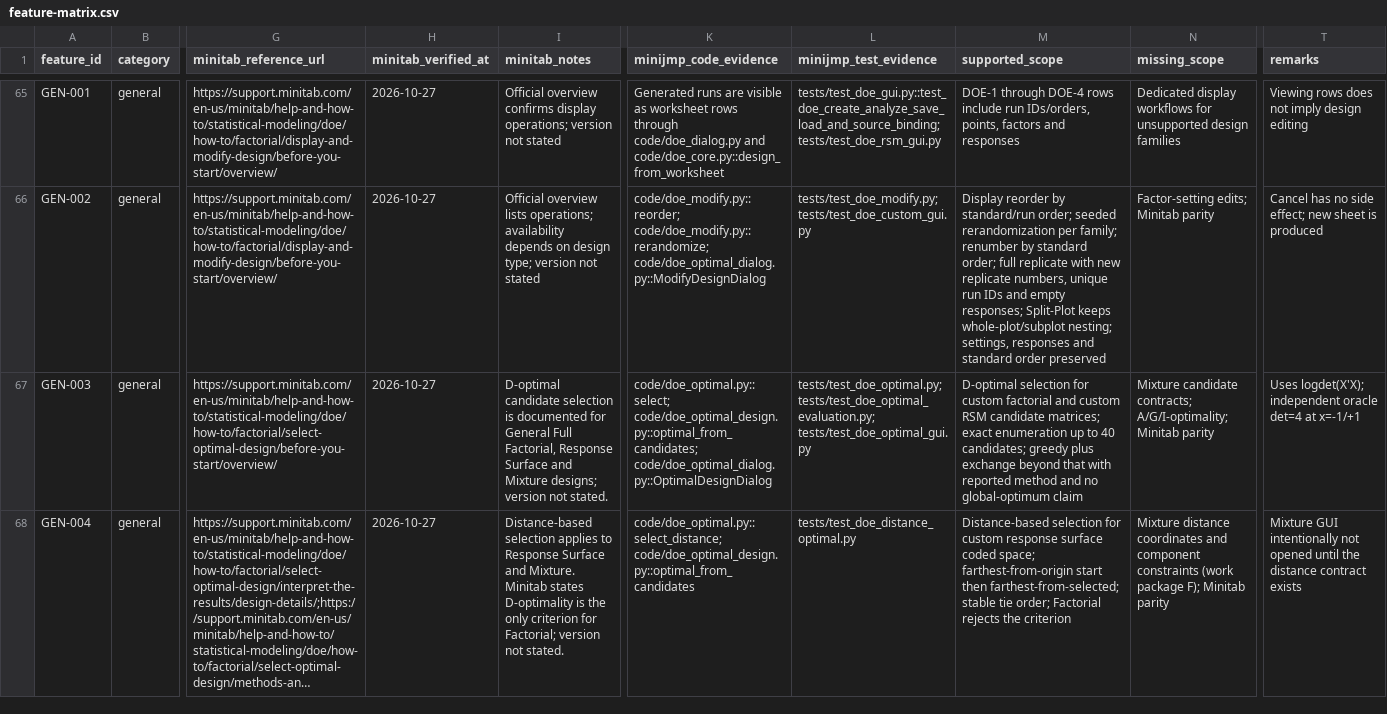
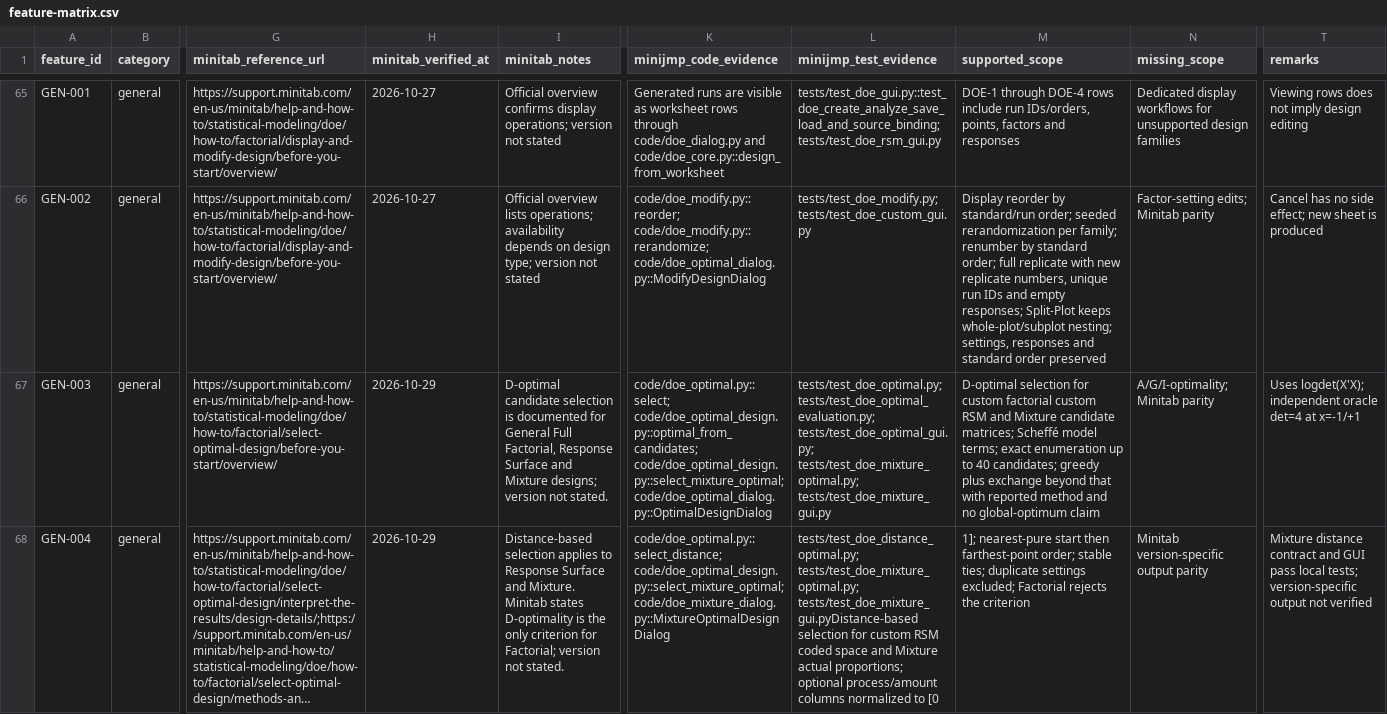
Before and after one commit to summeredge/Minijmp, a CSV file: docs/doe-minitab/feature-matrix.csv, drawn as a sheet; only a part is shown, gaps mark what is left out; long unchanged cells end in …; the diff covers the shown part only; the diff names each change by its address in the sheet, - before the commit and + after, or states it on an @@ line.

Commit message:
Complete DOE Phase 2 P1 core parity (scoped)

```diff
--- a/docs/doe-minitab/feature-matrix.csv
+++ b/docs/doe-minitab/feature-matrix.csv
-H67:H68 (minitab_verified_at): 2026-10-27
+H67:H68 (minitab_verified_at): 2026-10-29
-K67 (minijmp_code_evidence): code/doe_optimal.py::select; code/doe_optimal_design.py::optimal_from_candidates; code/doe_optimal_dialog.py::OptimalDesignDialog
+K67 (minijmp_code_evidence): code/doe_optimal.py::select; code/doe_optimal_design.py::optimal_from_candidates; code/doe_optimal_design.py::select_mixture_optimal; code/doe_optimal_dialog.py::OptimalDesignDialog
-L67 (minijmp_test_evidence): tests/test_doe_optimal.py; tests/test_doe_optimal_evaluation.py; tests/test_doe_optimal_gui.py
+L67 (minijmp_test_evidence): tests/test_doe_optimal.py; tests/test_doe_optimal_evaluation.py; tests/test_doe_optimal_gui.py; tests/test_doe_mixture_optimal.py; tests/test_doe_mixture_gui.py
-M67 (supported_scope): …custom factorial and custom RSM candidate matrices; exact enumeration…
+M67 (supported_scope): …custom factorial custom RSM and Mixture candidate matrices; Scheffé model terms; exact enumeration…
-N67 (missing_scope): Mixture candidate contracts; A/G/I-optimality; Minitab…
+N67 (missing_scope): A/G/I-optimality; Minitab…
-K68 (minijmp_code_evidence): code/doe_optimal.py::select_distance; code/doe_optimal_design.py::optimal_from_candidates
+K68 (minijmp_code_evidence): code/doe_optimal.py::select_distance; code/doe_optimal_design.py::select_mixture_optimal; code/doe_mixture_dialog.py::MixtureOptimalDesignDialog
-L68 (minijmp_test_evidence): tests/test_doe_distance_optimal.py
+L68 (minijmp_test_evidence): tests/test_doe_distance_optimal.py; tests/test_doe_mixture_optimal.py; tests/test_doe_mixture_gui.pyDistance-based selection for custom RSM coded space and Mixture actual proportions; optional process/amount columns normalized to [0
-M68 (supported_scope): Distance-based selection for custom response surface coded space; farthest-from-origin start then farthest-from-selected; stable tie order; Factorial rejects…
+M68 (supported_scope): 1]; nearest-pure start then farthest-point order; stable ties; duplicate settings excluded; Factorial rejects…
-N68 (missing_scope): Mixture distance coordinates and component constraints (work package F); Minitab parity
+N68 (missing_scope): Minitab version-specific output parity
-T68 (remarks): Mixture GUI intentionally not opened until the distance contract exists
+T68 (remarks): Mixture distance contract and GUI pass local tests; version-specific output not verified
```
Also changed, not shown: 36 edited cells elsewhere in this file, 49 other files.
